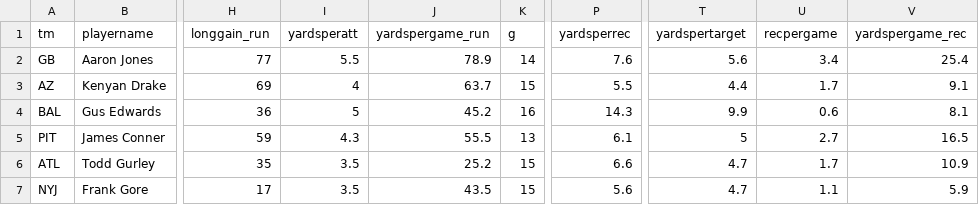
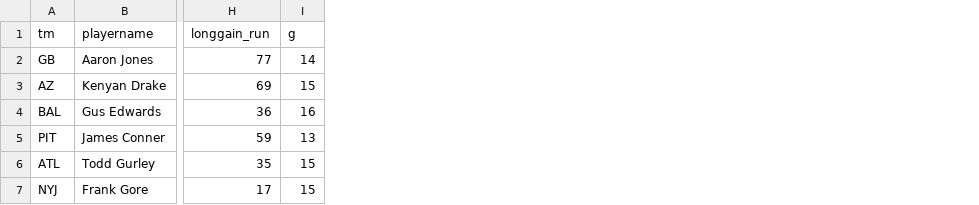
Before and after one commit to connormcintosh/ds_runningback_project, a CSV file: data/rbs_to_predict.csv, drawn as a sheet; only a part is shown, gaps mark what is left out; the diff names each change by its address in the sheet, - before the commit and + after, or states it on an @@ line.

```diff
--- a/data/rbs_to_predict.csv
+++ b/data/rbs_to_predict.csv
-column I (yardsperatt), rows 2-7: 5.5 | 4 | 5 | 4.3 | 3.5 | 3.5
-column J (yardspergame_run), rows 2-7: 78.9 | 63.7 | 45.2 | 55.5 | 25.2 | 43.5
-column P (yardsperrec), rows 2-7: 7.6 | 5.5 | 14.3 | 6.1 | 6.6 | 5.6
-column T (yardspertarget), rows 2-7: 5.6 | 4.4 | 9.9 | 5 | 4.7 | 4.7
-column U (recpergame), rows 2-7: 3.4 | 1.7 | 0.6 | 2.7 | 1.7 | 1.1
-column V (yardspergame_rec), rows 2-7: 25.4 | 9.1 | 8.1 | 16.5 | 10.9 | 5.9
```
Also changed, not shown: 5 other files.
